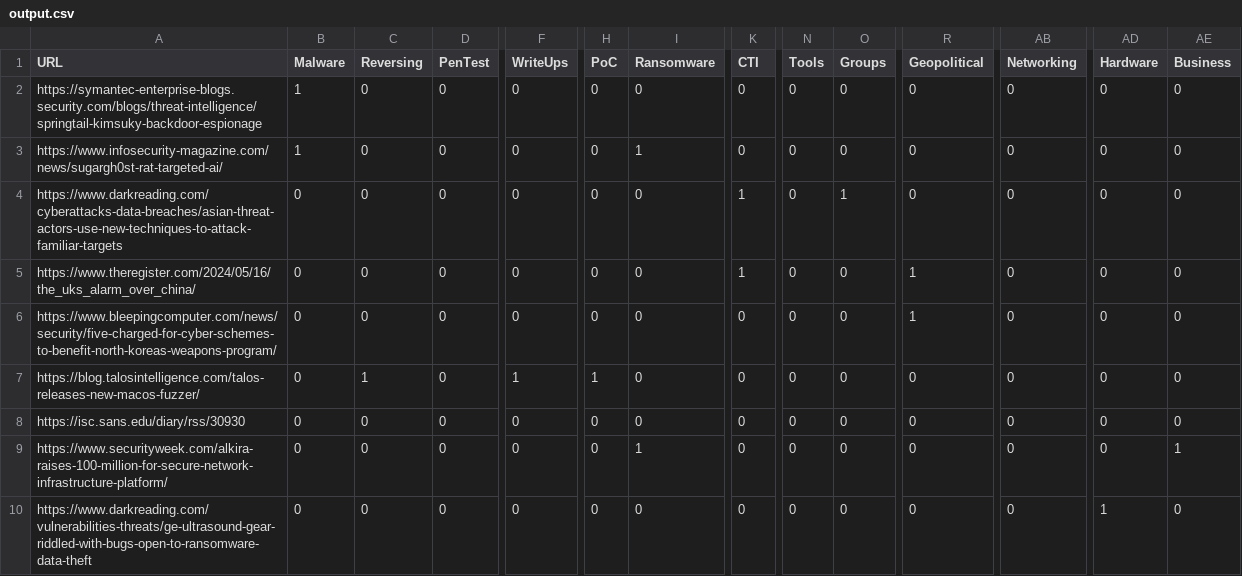
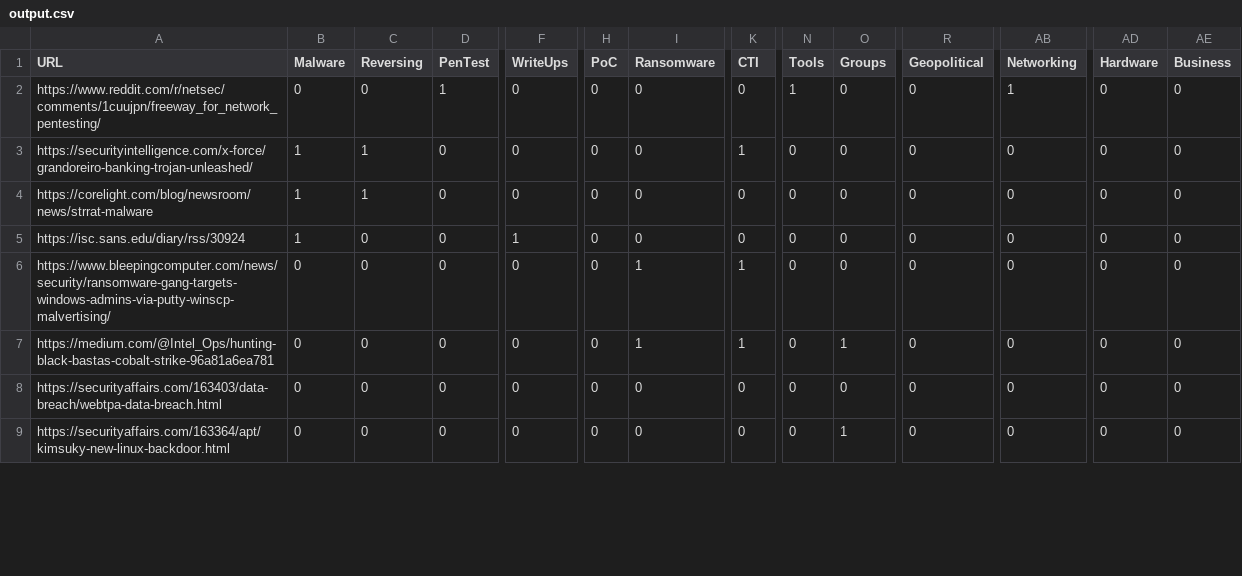
Before and after one commit to jplowri0/selector, a CSV file: output.csv, drawn as a sheet; only a part is shown, gaps mark what is left out; removed rows and columns are numbered as before the commit, all else as after; rows hold the shown columns only; the diff covers the shown part only; the diff names each change by its address in the sheet, - before the commit and + after, or states it on an @@ line.

```diff
--- a/output.csv
+++ b/output.csv
-A2 (URL): https://symantec-enterprise-blogs.security.com/blogs/threat-intelligence/springtail-kimsuky-backdoor-espionage
+A2 (URL): https://www.reddit.com/r/netsec/comments/1cuujpn/freeway_for_network_pentesting/
-B2 (Malware): 1
+B2 (Malware): 0
-D2 (PenTest): 0
+D2 (PenTest): 1
-N2 (Tools): 0
+N2 (Tools): 1
-AB2 (Networking): 0
+AB2 (Networking): 1
-row 3: https://www.infosecurity-magazine.com/news/sugargh0st-rat-targeted-ai/ | 1 | 0 | 0 | 0 | 0 | 1 | 0 | 0 | 0 | 0 | 0 | 0 | 0
-A3 (URL): https://www.darkreading.com/cyberattacks-data-breaches/asian-threat-actors-use-new-techniques-to-attack-familiar-targets
+A3 (URL): https://securityintelligence.com/x-force/grandoreiro-banking-trojan-unleashed/
-B3:B5 (Malware): 0
+B3:B5 (Malware): 1
-C3:C4 (Reversing): 0
+C3:C4 (Reversing): 1
-O3 (Groups): 1
+O3 (Groups): 0
-A4 (URL): https://www.theregister.com/2024/05/16/the_uks_alarm_over_china/
+A4 (URL): https://corelight.com/blog/newsroom/news/strrat-malware
-K4 (CTI): 1
+K4 (CTI): 0
-R4:R5 (Geopolitical): 1
+R4:R5 (Geopolitical): 0
-A5 (URL): https://www.bleepingcomputer.com/news/security/five-charged-for-cyber-schemes-to-benefit-north-koreas-weapons-program/
+A5 (URL): https://isc.sans.edu/diary/rss/30924
-F5 (WriteUps): 0
+F5 (WriteUps): 1
-A6 (URL): https://blog.talosintelligence.com/talos-releases-new-macos-fuzzer/
+A6 (URL): https://www.bleepingcomputer.com/news/security/ransomware-gang-targets-windows-admins-via-putty-winscp-malvertising/
-C6 (Reversing): 1
+C6 (Reversing): 0
-F6 (WriteUps): 1
+F6 (WriteUps): 0
-H6 (PoC): 1
+H6 (PoC): 0
-I6:I7 (Ransomware): 0
+I6:I7 (Ransomware): 1
-K6:K7 (CTI): 0
+K6:K7 (CTI): 1
-A7 (URL): https://isc.sans.edu/diary/rss/30930
+A7 (URL): https://medium.com/@Intel_Ops/hunting-black-bastas-cobalt-strike-96a81a6ea781
-O7 (Groups): 0
+O7 (Groups): 1
-A8 (URL): https://www.securityweek.com/alkira-raises-100-million-for-secure-network-infrastructure-platform/
+A8 (URL): https://securityaffairs.com/163403/data-breach/webtpa-data-breach.html
-I8 (Ransomware): 1
+I8 (Ransomware): 0
-AE8 (Business): 1
+AE8 (Business): 0
-A9 (URL): https://www.darkreading.com/vulnerabilities-threats/ge-ultrasound-gear-riddled-with-bugs-open-to-ransomware-data-theft
+A9 (URL): https://securityaffairs.com/163364/apt/kimsuky-new-linux-backdoor.html
-O9 (Groups): 0
+O9 (Groups): 1
-AD9 (Hardware): 1
+AD9 (Hardware): 0
```
Also changed, not shown: 1 removed row and 84 edited cells elsewhere in this file, events.csv.
